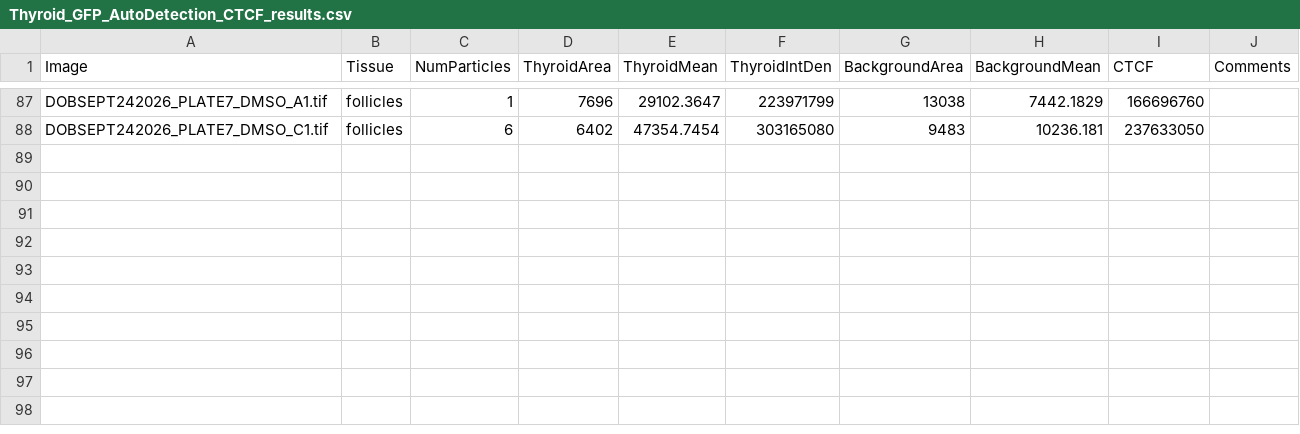
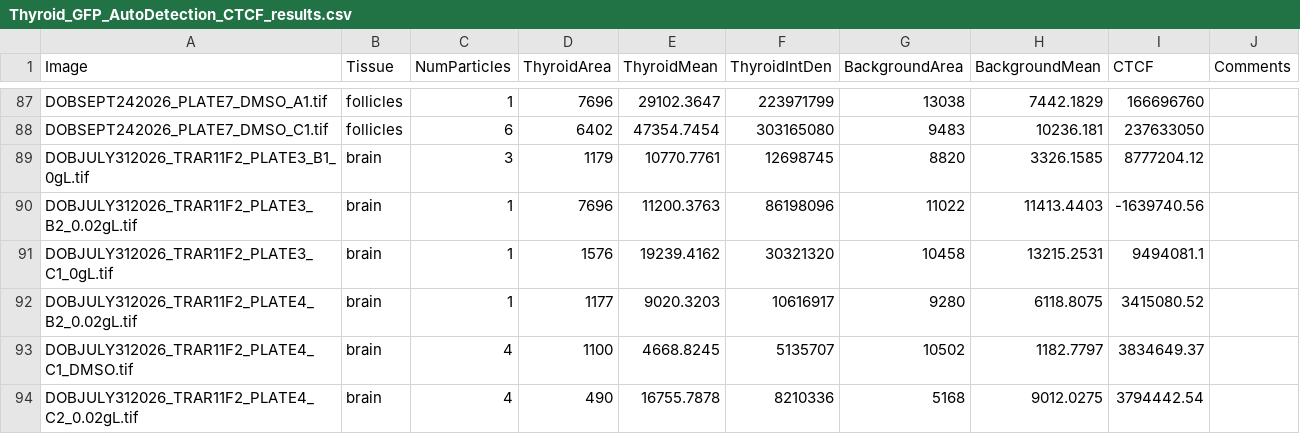
Before and after one commit to haydensimm/TRAR, a CSV file: fiji/analysis/GFP/Results/Thyroid_GFP_AutoDetection_CTCF_results.csv, drawn as a sheet; only a part is shown, gaps mark what is left out.

Commit message:
ran some brain

```diff
--- a/fiji/analysis/GFP/Results/Thyroid_GFP_AutoDetection_CTCF_results.csv
+++ b/fiji/analysis/GFP/Results/Thyroid_GFP_AutoDetection_CTCF_results.csv
@@ -88 +88,7 @@ DOBSEPT242026_PLATE7_DMSO_A1.tif,follicles,1,7696,29102.3647,223971799,13038,744
 DOBSEPT242026_PLATE7_DMSO_C1.tif,follicles,6,6402,47354.7454,303165080,9483,10236.181,237633050,
+DOBJULY312026_TRAR11F2_PLATE3_B1_0gL.tif,brain,3,1179,10770.7761,12698745,8820,3326.1585,8777204.12,""
+DOBJULY312026_TRAR11F2_PLATE3_B2_0.02gL.tif,brain,1,7696,11200.3763,86198096,11022,11413.4403,-1639740.56,""
+DOBJULY312026_TRAR11F2_PLATE3_C1_0gL.tif,brain,1,1576,19239.4162,30321320,10458,13215.2531,9494081.1,""
+DOBJULY312026_TRAR11F2_PLATE4_B2_0.02gL.tif,brain,1,1177,9020.3203,10616917,9280,6118.8075,3415080.52,""
+DOBJULY312026_TRAR11F2_PLATE4_C1_DMSO.tif,brain,4,1100,4668.8245,5135707,10502,1182.7797,3834649.37,""
+DOBJULY312026_TRAR11F2_PLATE4_C2_0.02gL.tif,brain,4,490,16755.7878,8210336,5168,9012.0275,3794442.54,""
```
Also changed, not shown: 12 other files.
